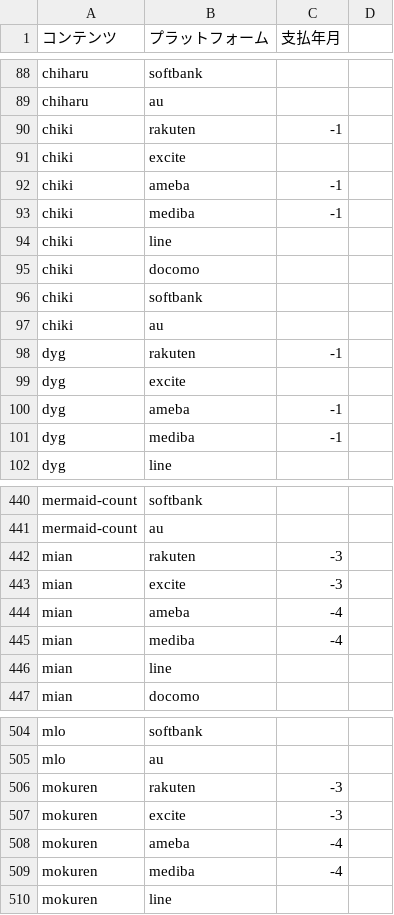
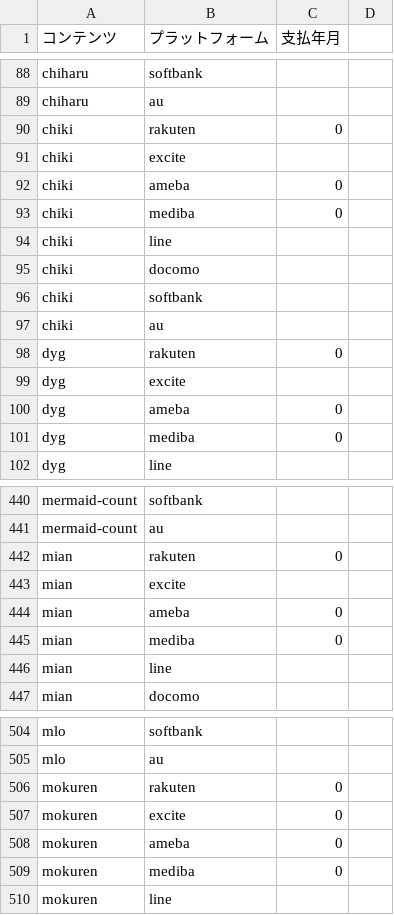
Before and after one commit to mizow1/uranai-uriage, a CSV file: target_month.csv, drawn as a sheet; only a part is shown, gaps mark what is left out; the diff covers the shown part only.

```diff
--- a/target_month.csv
+++ b/target_month.csv
@@ -90 +90 @@ chiharu,au,,
-chiki,rakuten,-1,
+chiki,rakuten,0
@@ -92,2 +92,2 @@ chiki,excite,,
-chiki,ameba,-1,
-chiki,mediba,-1,
+chiki,ameba,0
+chiki,mediba,0
@@ -98 +98 @@ chiki,au,,
-dyg,rakuten,-1,
+dyg,rakuten,0
@@ -100,2 +100,2 @@ dyg,excite,,
-dyg,ameba,-1,
-dyg,mediba,-1,
+dyg,ameba,0
+dyg,mediba,0
@@ -442,4 +442,4 @@ mermaid-count,au,,
-mian,rakuten,-3,
-mian,excite,-3,
-mian,ameba,-4,
-mian,mediba,-4,
+mian,rakuten,0
+mian,excite,
+mian,ameba,0
+mian,mediba,0
@@ -506,4 +506,4 @@ mlo,au,,
-mokuren,rakuten,-3,
-mokuren,excite,-3,
-mokuren,ameba,-4,
-mokuren,mediba,-4,
+mokuren,rakuten,0
+mokuren,excite,0
+mokuren,ameba,0
+mokuren,mediba,0
```
Also changed, not shown: 7 edited cells elsewhere in this file, contents_maping.csv, 7 other files.
